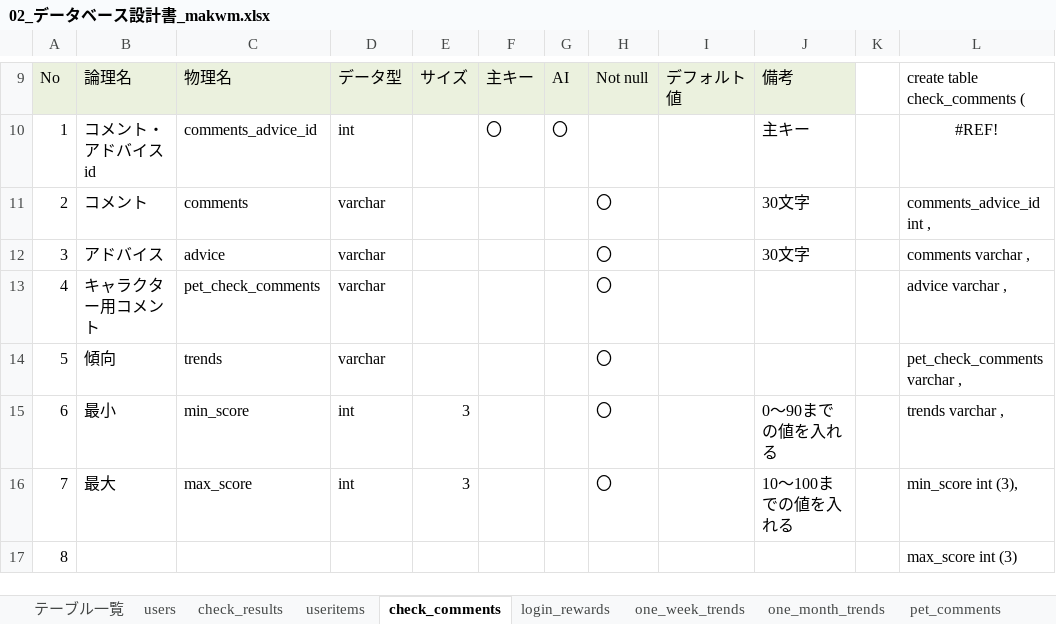
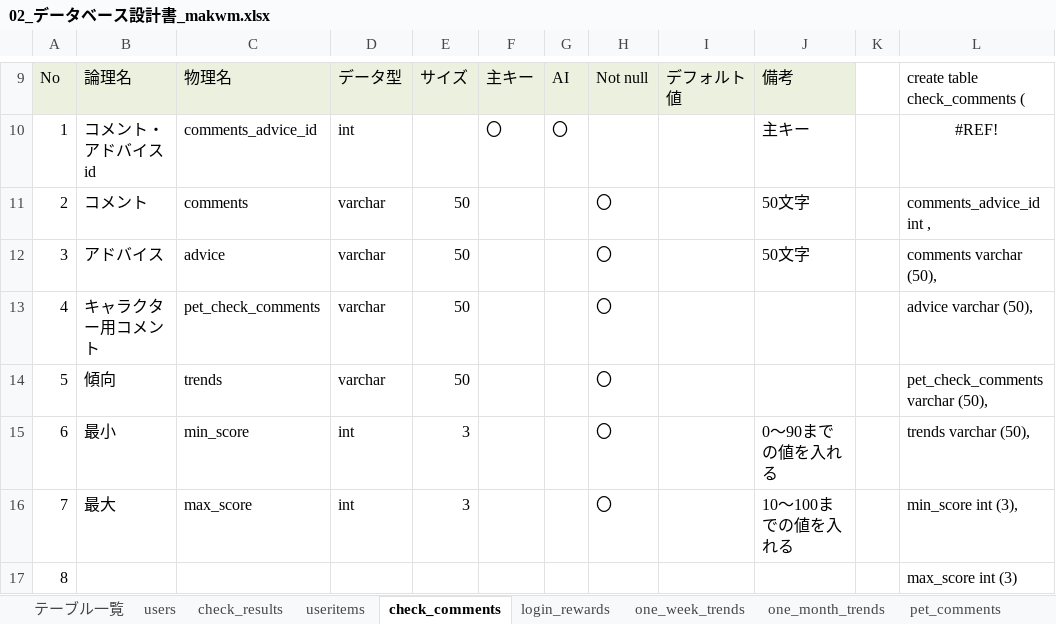
Before and after one commit to plusdojo2025/E5, an Excel workbook: documents/02_データベース設計書_makwm.xlsx, sheet check_comments, drawn as a sheet; only a part is shown, gaps mark what is left out; values as stored, in another font and other column widths than the file's, no borders; charts and pictures not drawn; the diff names each change by its address in the sheet, - before the commit and + after, or states it on an @@ line.

```diff
--- a/documents/02_データベース設計書_makwm.xlsx (sheet check_comments)
+++ b/documents/02_データベース設計書_makwm.xlsx (sheet check_comments)
-E11:E14: (empty)
+E11:E14: 50
-J11:J12: 30文字
+J11:J12: 50文字
-L12: comments varchar ,
+L12: comments varchar (50),
-L13: advice varchar ,
+L13: advice varchar (50),
-L14: pet_check_comments varchar ,
+L14: pet_check_comments varchar (50),
-L15: trends varchar ,
+L15: trends varchar (50),
```
Also changed, not shown: sheet one_month_trends, sheet check_questions, sheet one_week_trends, sheet pet_comments, sheet check_results, sheet テーブル一覧, documents/03_ファイル構成一覧表_makwm.xlsx, 4 other files.
